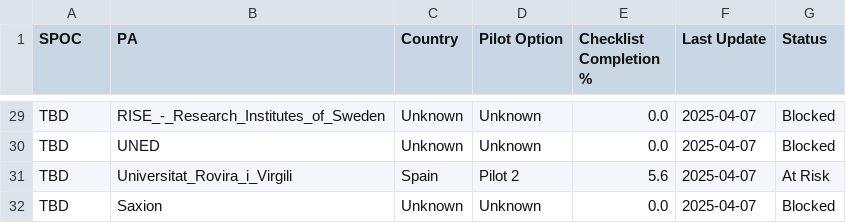
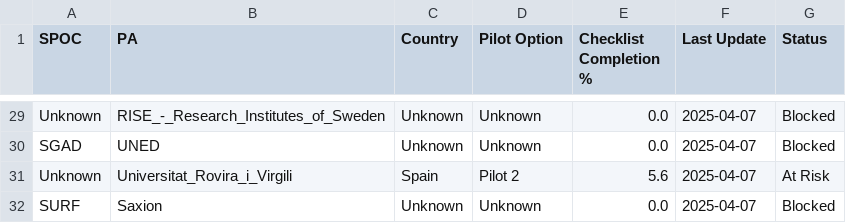
Before and after one commit to dc4eu/educational-pilot, a CSV file: piloting/OVERVIEW/indicators.csv, drawn as a sheet; only a part is shown, gaps mark what is left out; the diff covers the shown part only; the diff names each change by its address in the sheet, - before the commit and + after, or states it on an @@ line.

```diff
--- a/piloting/OVERVIEW/indicators.csv
+++ b/piloting/OVERVIEW/indicators.csv
-A29 (SPOC): TBD
+A29 (SPOC): Unknown
-A30 (SPOC): TBD
+A30 (SPOC): SGAD
-A31 (SPOC): TBD
+A31 (SPOC): Unknown
-A32 (SPOC): TBD
+A32 (SPOC): SURF
```
Also changed, not shown: 27 edited cells elsewhere in this file, 12 other files.
